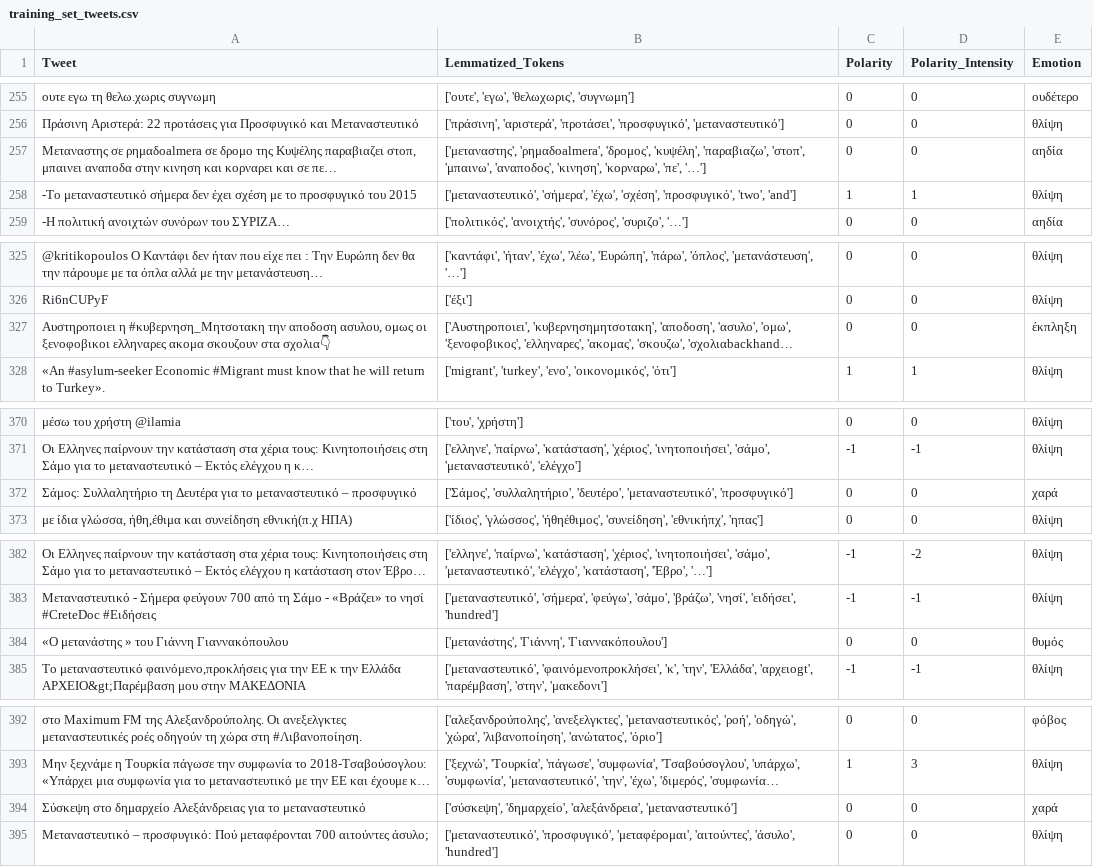
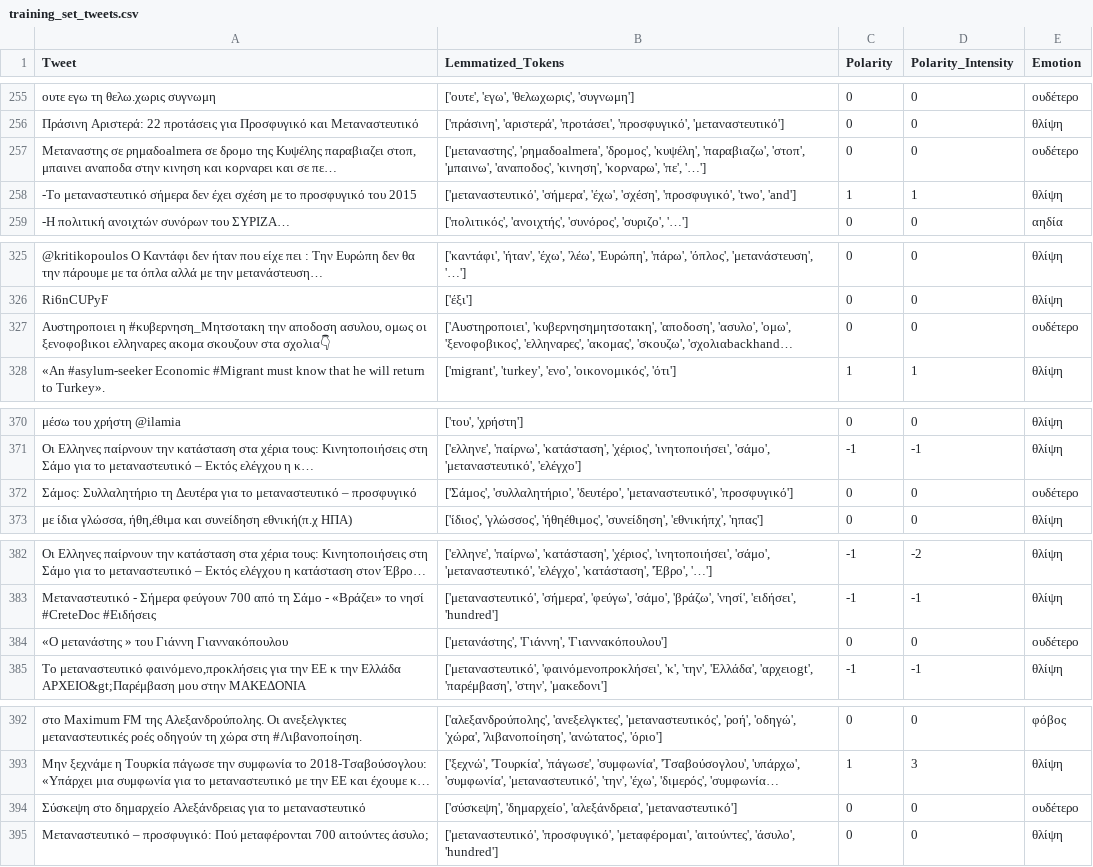
Before and after one commit to DumbRookie/thesis, a CSV file: tweets/training_set_tweets.csv, drawn as a sheet; only a part is shown, gaps mark what is left out; long unchanged cells end in …; the diff covers the shown part only; the diff names each change by its address in the sheet, - before the commit and + after, or states it on an @@ line.

Commit message:
Emotion Detection complete

```diff
--- a/tweets/training_set_tweets.csv
+++ b/tweets/training_set_tweets.csv
-E257 (Emotion): αηδία
+E257 (Emotion): ουδέτερο
-E327 (Emotion): έκπληξη
+E327 (Emotion): ουδέτερο
-E372 (Emotion): χαρά
+E372 (Emotion): ουδέτερο
-E384 (Emotion): θυμός
+E384 (Emotion): ουδέτερο
-E394 (Emotion): χαρά
+E394 (Emotion): ουδέτερο
```
Also changed, not shown: 33 edited cells elsewhere in this file, 1 other file.
